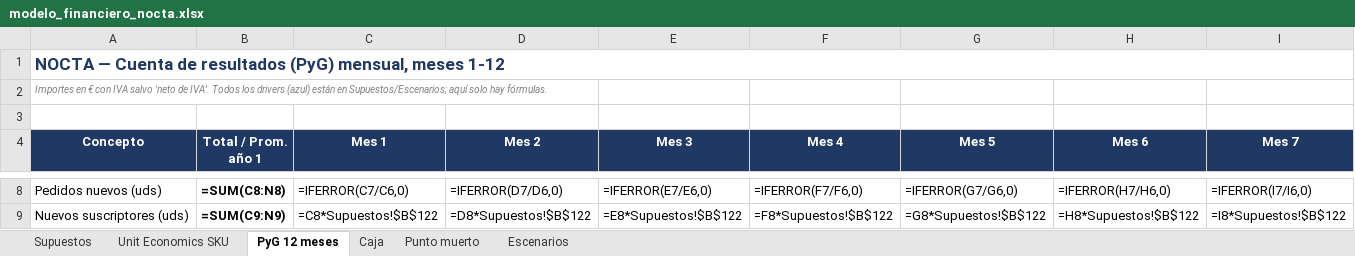
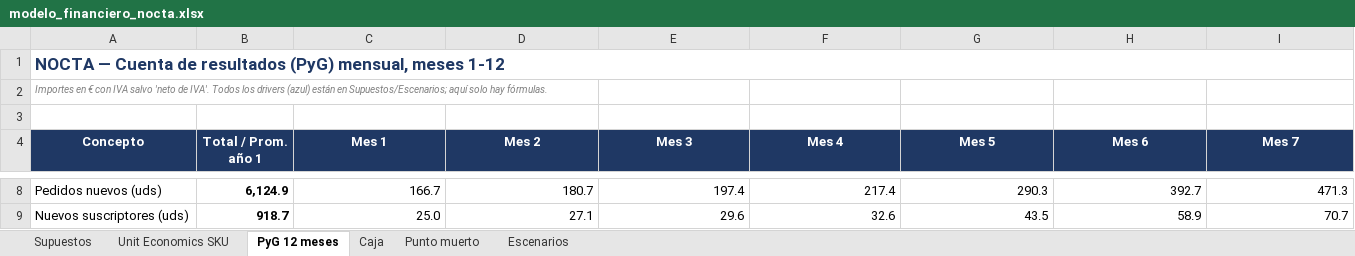
Before and after one commit to jacobohaupold/Claude-septiembre, an Excel workbook: nocta/finanzas/modelo_financiero_nocta.xlsx, sheet PyG 12 meses, drawn as a sheet; only a part is shown, gaps mark what is left out; values as stored, in another font and other column widths than the file's, no borders; formulas without a stored value are shown as written; the diff covers the shown part only; the diff names each change by its address in the sheet, - before the commit and + after, or states it on an @@ line.

```diff
--- a/nocta/finanzas/modelo_financiero_nocta.xlsx (sheet PyG 12 meses)
+++ b/nocta/finanzas/modelo_financiero_nocta.xlsx (sheet PyG 12 meses)
-B8 (Total / Prom. año 1): =SUM(C8:N8)
+B8 (Total / Prom. año 1): 6,124.9
-C8 (Mes 1): =IFERROR(C7/C6,0)
+C8 (Mes 1): 166.7
-D8 (Mes 2): =IFERROR(D7/D6,0)
+D8 (Mes 2): 180.7
-E8 (Mes 3): =IFERROR(E7/E6,0)
+E8 (Mes 3): 197.4
-F8 (Mes 4): =IFERROR(F7/F6,0)
+F8 (Mes 4): 217.4
-G8 (Mes 5): =IFERROR(G7/G6,0)
+G8 (Mes 5): 290.3
-H8 (Mes 6): =IFERROR(H7/H6,0)
+H8 (Mes 6): 392.7
-I8 (Mes 7): =IFERROR(I7/I6,0)
+I8 (Mes 7): 471.3
-B9 (Total / Prom. año 1): =SUM(C9:N9)
+B9 (Total / Prom. año 1): 918.7
-C9 (Mes 1): =C8*Supuestos!$B$122
+C9 (Mes 1): 25.0
-D9 (Mes 2): =D8*Supuestos!$B$122
+D9 (Mes 2): 27.1
-E9 (Mes 3): =E8*Supuestos!$B$122
+E9 (Mes 3): 29.6
-F9 (Mes 4): =F8*Supuestos!$B$122
+F9 (Mes 4): 32.6
-G9 (Mes 5): =G8*Supuestos!$B$122
+G9 (Mes 5): 43.5
-H9 (Mes 6): =H8*Supuestos!$B$122
+H9 (Mes 6): 58.9
-I9 (Mes 7): =I8*Supuestos!$B$122
+I9 (Mes 7): 70.7
```
Also changed, not shown: 426 edited cells elsewhere in this sheet, sheet Caja, sheet Unit Economics SKU, sheet Punto muerto, sheet Supuestos, sheet Escenarios, 5 other files.
